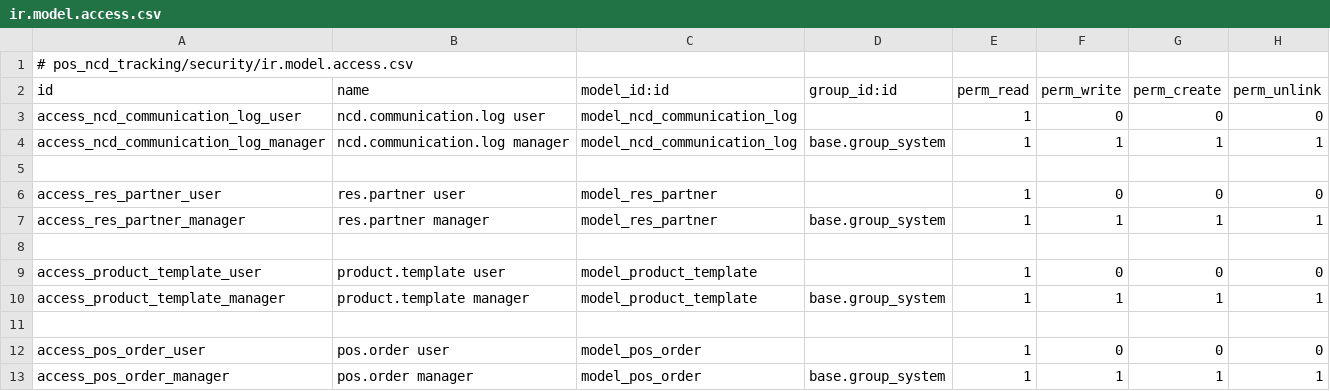
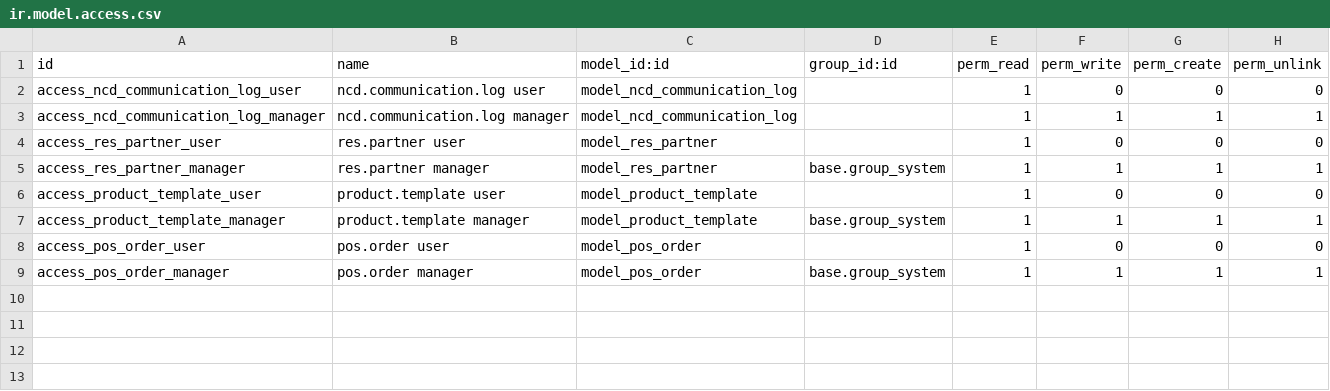
Before and after one commit to j4l13n/pos_ncd_tracking, a CSV file: security/ir.model.access.csv, drawn as a sheet.

```diff
--- a/security/ir.model.access.csv
+++ b/security/ir.model.access.csv
@@ -1,12 +1,8 @@
-# pos_ncd_tracking/security/ir.model.access.csv
 id,name,model_id:id,group_id:id,perm_read,perm_write,perm_create,perm_unlink
 access_ncd_communication_log_user,ncd.communication.log user,model_ncd_communication_log,,1,0,0,0
-access_ncd_communication_log_manager,ncd.communication.log manager,model_ncd_communication_log,base.group_system,1,1,1,1
-
+access_ncd_communication_log_manager,ncd.communication.log manager,model_ncd_communication_log,,1,1,1,1
 access_res_partner_user,res.partner user,model_res_partner,,1,0,0,0
 access_res_partner_manager,res.partner manager,model_res_partner,base.group_system,1,1,1,1
-
 access_product_template_user,product.template user,model_product_template,,1,0,0,0
 access_product_template_manager,product.template manager,model_product_template,base.group_system,1,1,1,1
-
 access_pos_order_user,pos.order user,model_pos_order,,1,0,0,0
```
Also changed, not shown: 4 other files.
